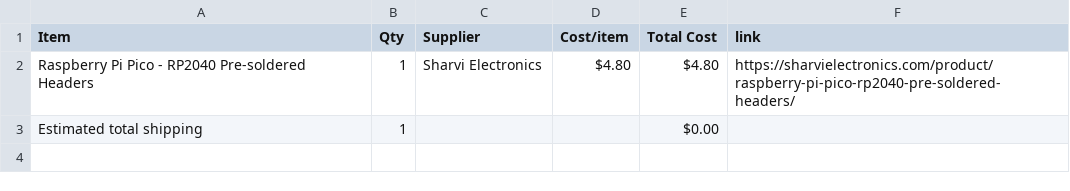
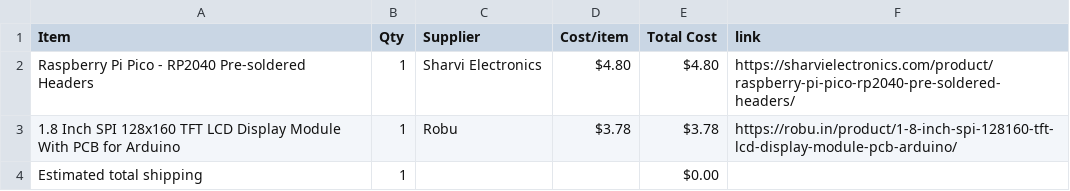
Before and after one commit to Adityachavhan339/RequiemQuest, a CSV file: BOM.csv, drawn as a sheet; the diff names each change by its address in the sheet, - before the commit and + after, or states it on an @@ line.

Commit message:
Sync RequiemQuest from Half Life

```diff
--- a/BOM.csv
+++ b/BOM.csv
+row 3: 1.8 Inch SPI 128x160 TFT LCD Display Module With PCB for Arduino | 1 | Robu | $3.78 | $3.78 | https://robu.in/product/1-8-inch-spi-128160-tft-lcd-display-module-pcb-arduino/
```
